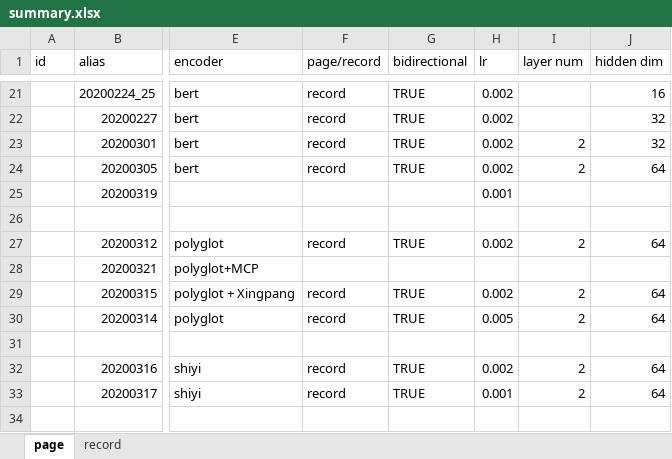
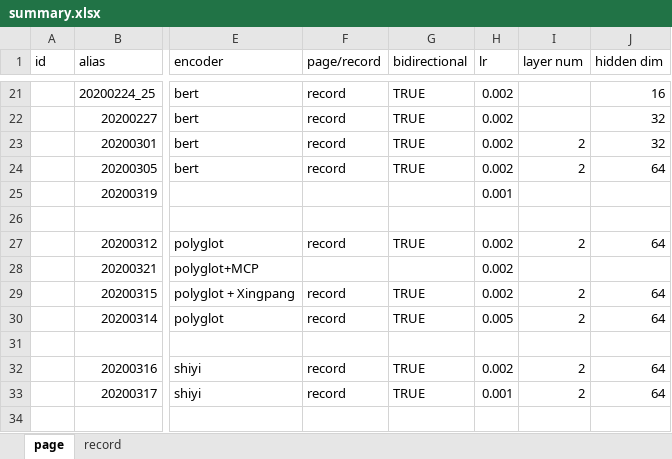
Before and after one commit to zhouliupku/LGtagging_LSTM, an Excel workbook: summary.xlsx, sheet page, drawn as a sheet; only a part is shown, gaps mark what is left out; values as stored, in another font and other column widths than the file's, no cell formats; the diff names each change by its address in the sheet, - before the commit and + after, or states it on an @@ line.

```diff
--- a/summary.xlsx (sheet page)
+++ b/summary.xlsx (sheet page)
-H28 (lr): (empty)
+H28 (lr): 0.002
```
Also changed, not shown: cell formats, 5 other files.
